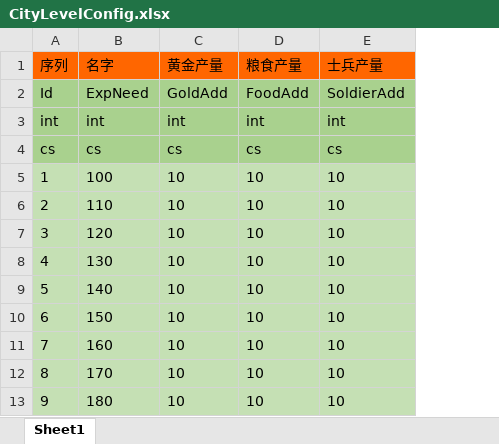
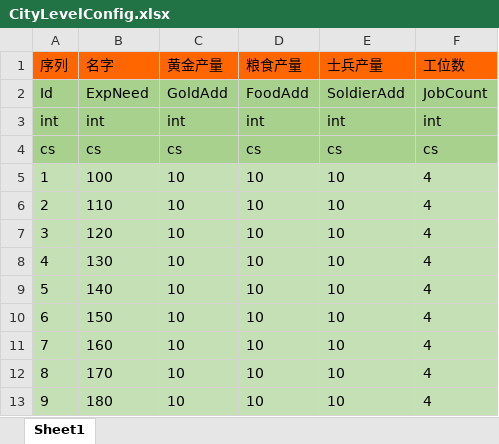
Before and after one commit to realeternia/SanKingdom, an Excel workbook: Design/config/CityLevelConfig.xlsx, sheet Sheet1, drawn as a sheet; only a part is shown; values as stored, in another font and other column widths than the file's, no borders; the diff names each change by its address in the sheet, - before the commit and + after, or states it on an @@ line.

```diff
--- a/Design/config/CityLevelConfig.xlsx (sheet Sheet1)
+++ b/Design/config/CityLevelConfig.xlsx (sheet Sheet1)
+column F (工位数), rows 2-13: JobCount | int | cs | 4 | 4 | 4 | 4 | 4 | 4 | 4 | 4 | 4
```
Also changed, not shown: Design/config/CityAttrConfig.xlsx, Design/config/CityDevConfig.xlsx, 19 other files.
